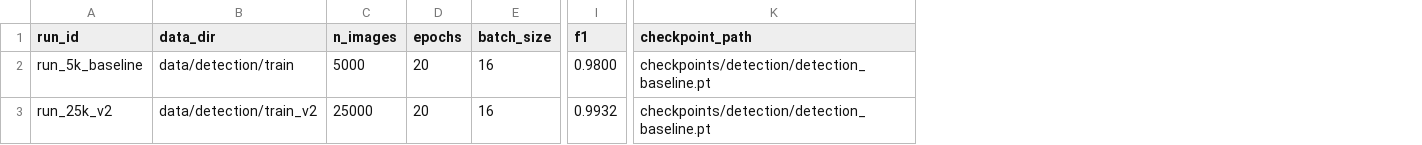
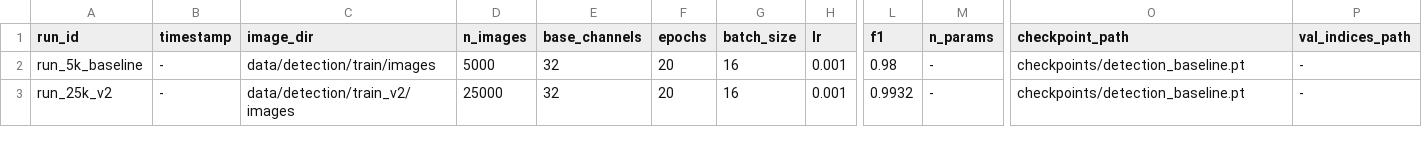
Before and after one commit to hiteshleburu/ocr-from-scratch, a CSV file: runs/runs_detection.csv, drawn as a sheet; only a part is shown, gaps mark what is left out; removed rows and columns are numbered as before the commit, all else as after; the diff names each change by its address in the sheet, - before the commit and + after, or states it on an @@ line.

Commit message:
chore: align runs_detection.csv schema with train.py logging

```diff
--- a/runs/runs_detection.csv
+++ b/runs/runs_detection.csv
-column B (data_dir), rows 2-3: data/detection/train | data/detection/train_v2
+column B (timestamp), rows 2-3: - | -
+column C (image_dir), rows 2-3: data/detection/train/images | data/detection/train_v2/images
+column E (base_channels), rows 2-3: 32 | 32
+column H (lr), rows 2-3: 0.001 | 0.001
+column M (n_params), rows 2-3: - | -
+column P (val_indices_path), rows 2-3: - | -
-L2 (f1): 0.9800
+L2 (f1): 0.98
-O2:O3 (checkpoint_path): checkpoints/detection/detection_baseline.pt
+O2:O3 (checkpoint_path): checkpoints/detection_baseline.pt
```
